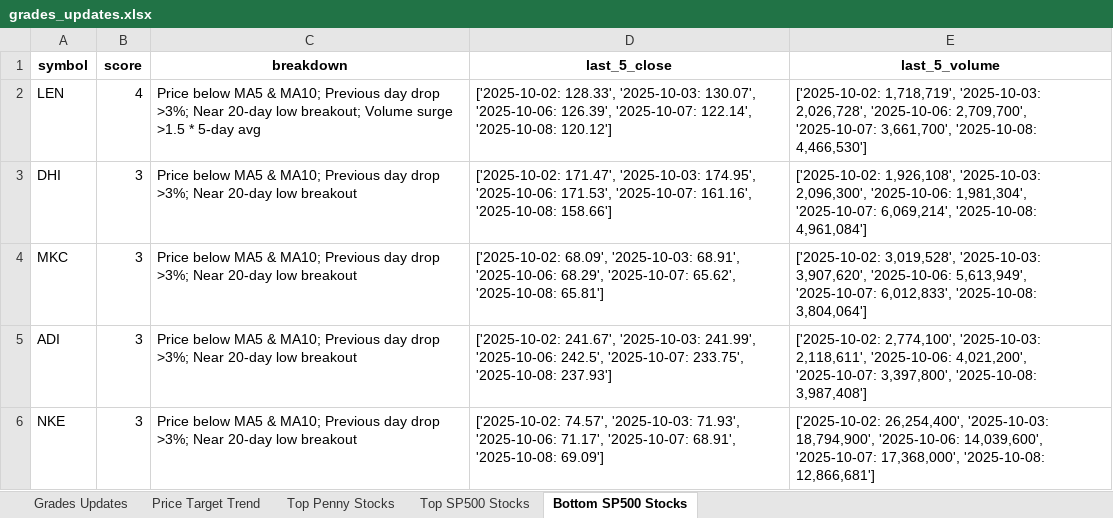
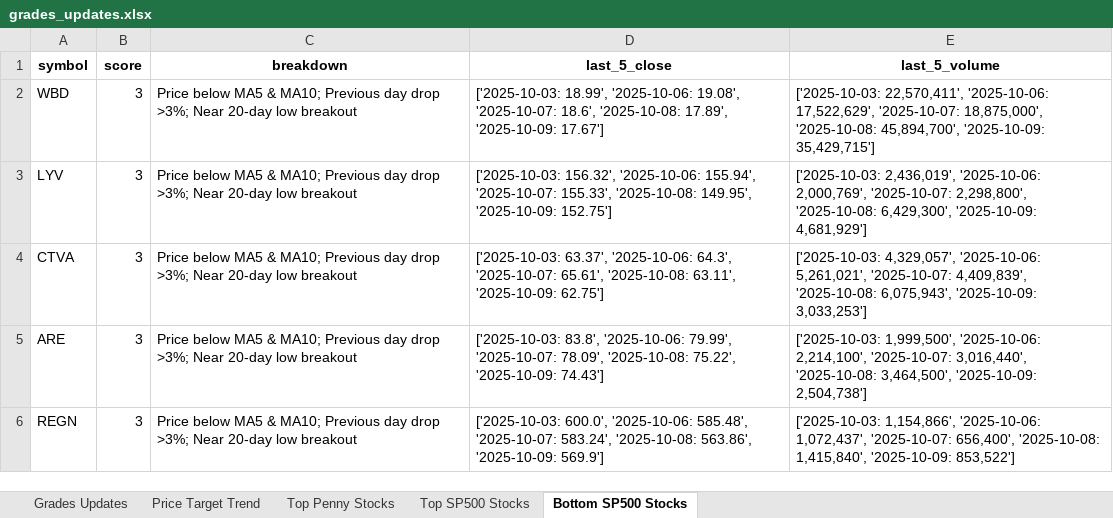
Before and after one commit to apujais007/api-nuggets, an Excel workbook: data/grades_updates.xlsx, sheet Bottom SP500 Stocks, drawn as a sheet; values as stored, in another font and other column widths than the file's, no borders; removed rows and columns are numbered as before the commit, all else as after; the diff names each change by its address in the sheet, - before the commit and + after, or states it on an @@ line.

```diff
--- a/data/grades_updates.xlsx (sheet Bottom SP500 Stocks)
+++ b/data/grades_updates.xlsx (sheet Bottom SP500 Stocks)
-row 2: LEN | 4 | Price below MA5 & MA10; Previous day drop >3%; Near 20-day low breakout; Volume surge >1.5 * 5-day avg | ['2025-10-02: 128.33', '2025-10-03: 130.07', '2025-10-06: 126.39', '2025-10-07: 122.14', '2025-10-08: 120.12'] | ['2025-10-02: 1,718,719', '2025-10-03: 2,026,728', '2025-10-06: 2,709,700', '2025-10-07: 3,661,700', '2025-10-08: 4,466,530']
+row 2: WBD | 3 | Price below MA5 & MA10; Previous day drop >3%; Near 20-day low breakout | ['2025-10-03: 18.99', '2025-10-06: 19.08', '2025-10-07: 18.6', '2025-10-08: 17.89', '2025-10-09: 17.67'] | ['2025-10-03: 22,570,411', '2025-10-06: 17,522,629', '2025-10-07: 18,875,000', '2025-10-08: 45,894,700', '2025-10-09: 35,429,715']
-A3 (symbol): DHI
+A3 (symbol): LYV
-D3 (last_5_close): ['2025-10-02: 171.47', '2025-10-03: 174.95', '2025-10-06: 171.53', '2025-10-07: 161.16', '2025-10-08: 158.66']
+D3 (last_5_close): ['2025-10-03: 156.32', '2025-10-06: 155.94', '2025-10-07: 155.33', '2025-10-08: 149.95', '2025-10-09: 152.75']
-E3 (last_5_volume): ['2025-10-02: 1,926,108', '2025-10-03: 2,096,300', '2025-10-06: 1,981,304', '2025-10-07: 6,069,214', '2025-10-08: 4,961,084']
+E3 (last_5_volume): ['2025-10-03: 2,436,019', '2025-10-06: 2,000,769', '2025-10-07: 2,298,800', '2025-10-08: 6,429,300', '2025-10-09: 4,681,929']
-A4 (symbol): MKC
+A4 (symbol): CTVA
-D4 (last_5_close): ['2025-10-02: 68.09', '2025-10-03: 68.91', '2025-10-06: 68.29', '2025-10-07: 65.62', '2025-10-08: 65.81']
+D4 (last_5_close): ['2025-10-03: 63.37', '2025-10-06: 64.3', '2025-10-07: 65.61', '2025-10-08: 63.11', '2025-10-09: 62.75']
-E4 (last_5_volume): ['2025-10-02: 3,019,528', '2025-10-03: 3,907,620', '2025-10-06: 5,613,949', '2025-10-07: 6,012,833', '2025-10-08: 3,804,064']
+E4 (last_5_volume): ['2025-10-03: 4,329,057', '2025-10-06: 5,261,021', '2025-10-07: 4,409,839', '2025-10-08: 6,075,943', '2025-10-09: 3,033,253']
-A5 (symbol): ADI
+A5 (symbol): ARE
-D5 (last_5_close): ['2025-10-02: 241.67', '2025-10-03: 241.99', '2025-10-06: 242.5', '2025-10-07: 233.75', '2025-10-08: 237.93']
+D5 (last_5_close): ['2025-10-03: 83.8', '2025-10-06: 79.99', '2025-10-07: 78.09', '2025-10-08: 75.22', '2025-10-09: 74.43']
-E5 (last_5_volume): ['2025-10-02: 2,774,100', '2025-10-03: 2,118,611', '2025-10-06: 4,021,200', '2025-10-07: 3,397,800', '2025-10-08: 3,987,408']
+E5 (last_5_volume): ['2025-10-03: 1,999,500', '2025-10-06: 2,214,100', '2025-10-07: 3,016,440', '2025-10-08: 3,464,500', '2025-10-09: 2,504,738']
-A6 (symbol): NKE
+A6 (symbol): REGN
-D6 (last_5_close): ['2025-10-02: 74.57', '2025-10-03: 71.93', '2025-10-06: 71.17', '2025-10-07: 68.91', '2025-10-08: 69.09']
+D6 (last_5_close): ['2025-10-03: 600.0', '2025-10-06: 585.48', '2025-10-07: 583.24', '2025-10-08: 563.86', '2025-10-09: 569.9']
-E6 (last_5_volume): ['2025-10-02: 26,254,400', '2025-10-03: 18,794,900', '2025-10-06: 14,039,600', '2025-10-07: 17,368,000', '2025-10-08: 12,866,681']
+E6 (last_5_volume): ['2025-10-03: 1,154,866', '2025-10-06: 1,072,437', '2025-10-07: 656,400', '2025-10-08: 1,415,840', '2025-10-09: 853,522']
```
Also changed, not shown: sheet Price Target Trend, sheet Top SP500 Stocks, sheet Top Penny Stocks, sheet Grades Updates.
